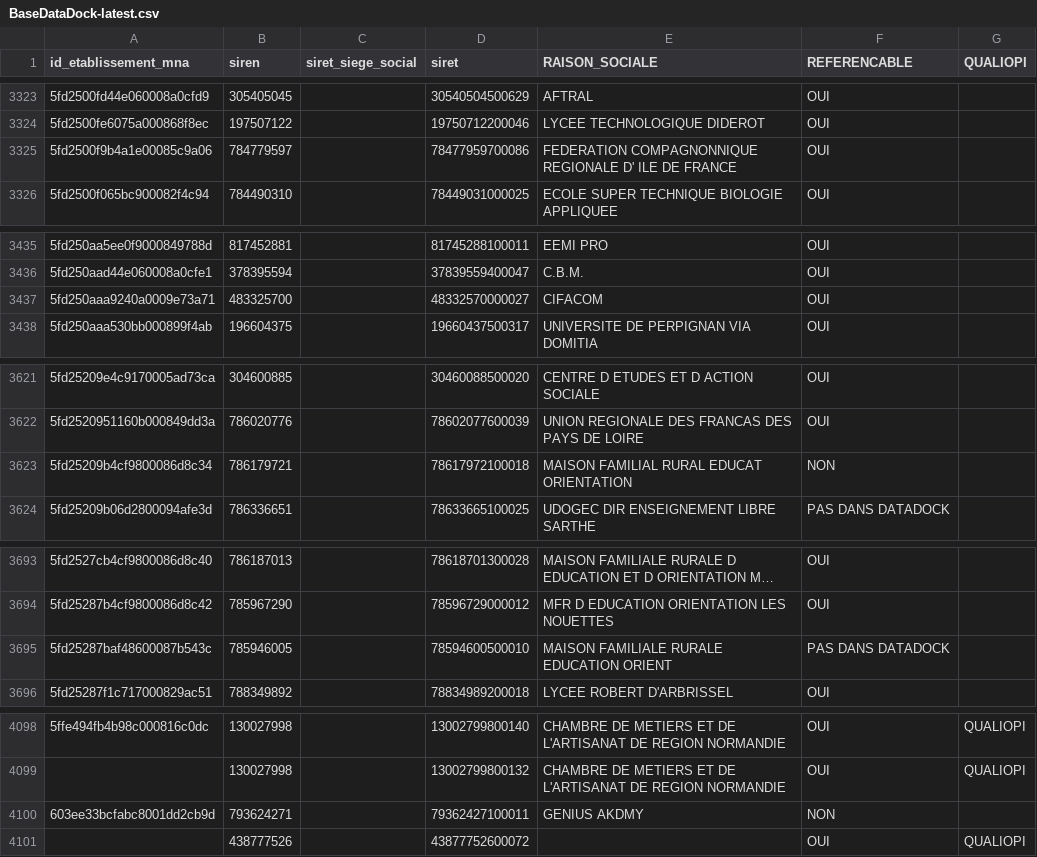
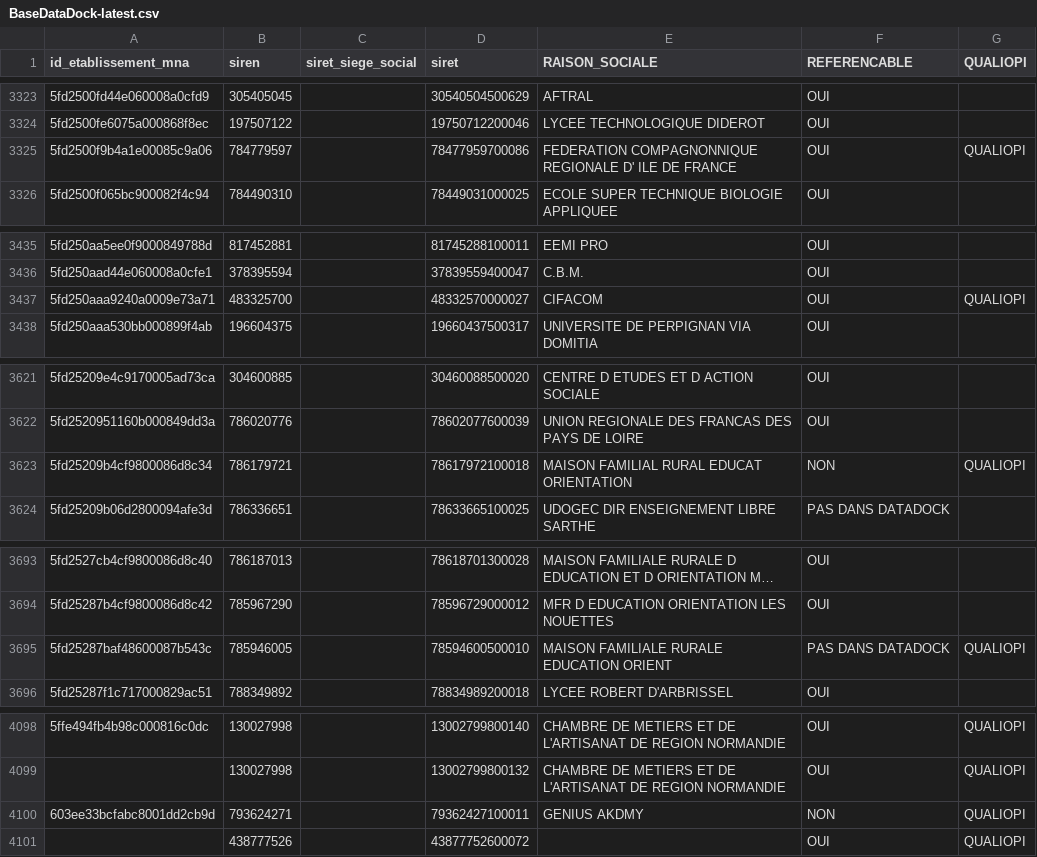
Before and after one commit to mission-apprentissage/tables-correspondances, a CSV file: server/src/jobs/convetionFilesImporter/assets/BaseDataDock-latest.csv, drawn as a sheet; only a part is shown, gaps mark what is left out; long unchanged cells end in …; the diff covers the shown part only; the diff names each change by its address in the sheet, - before the commit and + after, or states it on an @@ line.

```diff
--- a/server/src/jobs/convetionFilesImporter/assets/BaseDataDock-latest.csv
+++ b/server/src/jobs/convetionFilesImporter/assets/BaseDataDock-latest.csv
-G3325 (QUALIOPI): (empty)
+G3325 (QUALIOPI): QUALIOPI
-G3437 (QUALIOPI): (empty)
+G3437 (QUALIOPI): QUALIOPI
-G3623 (QUALIOPI): (empty)
+G3623 (QUALIOPI): QUALIOPI
-G3695 (QUALIOPI): (empty)
+G3695 (QUALIOPI): QUALIOPI
-G4100 (QUALIOPI): (empty)
+G4100 (QUALIOPI): QUALIOPI
```
Also changed, not shown: 4 added rows and 4 edited cells elsewhere in this file.
